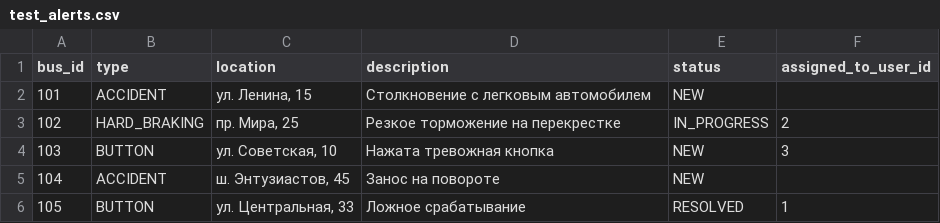
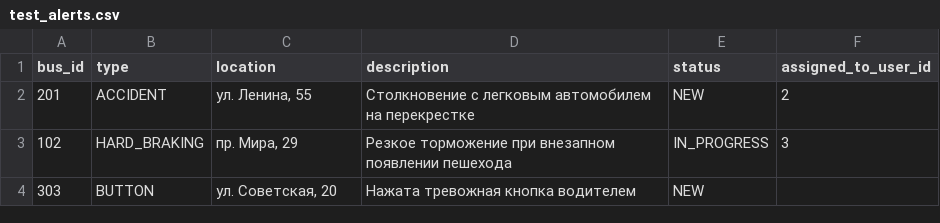
Before and after one commit to AbbisDaniyar/Laba-SP, a CSV file: test_alerts.csv, drawn as a sheet.

```diff
--- a/test_alerts.csv
+++ b/test_alerts.csv
@@ -1,6 +1,4 @@
 bus_id,type,location,description,status,assigned_to_user_id
-101,ACCIDENT,"ул. Ленина, 15","Столкновение с легковым автомобилем",NEW,
-102,HARD_BRAKING,"пр. Мира, 25","Резкое торможение на перекрестке",IN_PROGRESS,2
-103,BUTTON,"ул. Советская, 10","Нажата тревожная кнопка",NEW,3
-104,ACCIDENT,"ш. Энтузиастов, 45","Занос на повороте",NEW,
-105,BUTTON,"ул. Центральная, 33","Ложное срабатывание",RESOLVED,1
+201,ACCIDENT,"ул. Ленина, 55","Столкновение с легковым автомобилем на перекрестке",NEW,2
+102,HARD_BRAKING,"пр. Мира, 29","Резкое торможение при внезапном появлении пешехода",IN_PROGRESS,3
+303,BUTTON,"ул. Советская, 20","Нажата тревожная кнопка водителем",NEW,
```
Also changed, not shown: 2 other files.
